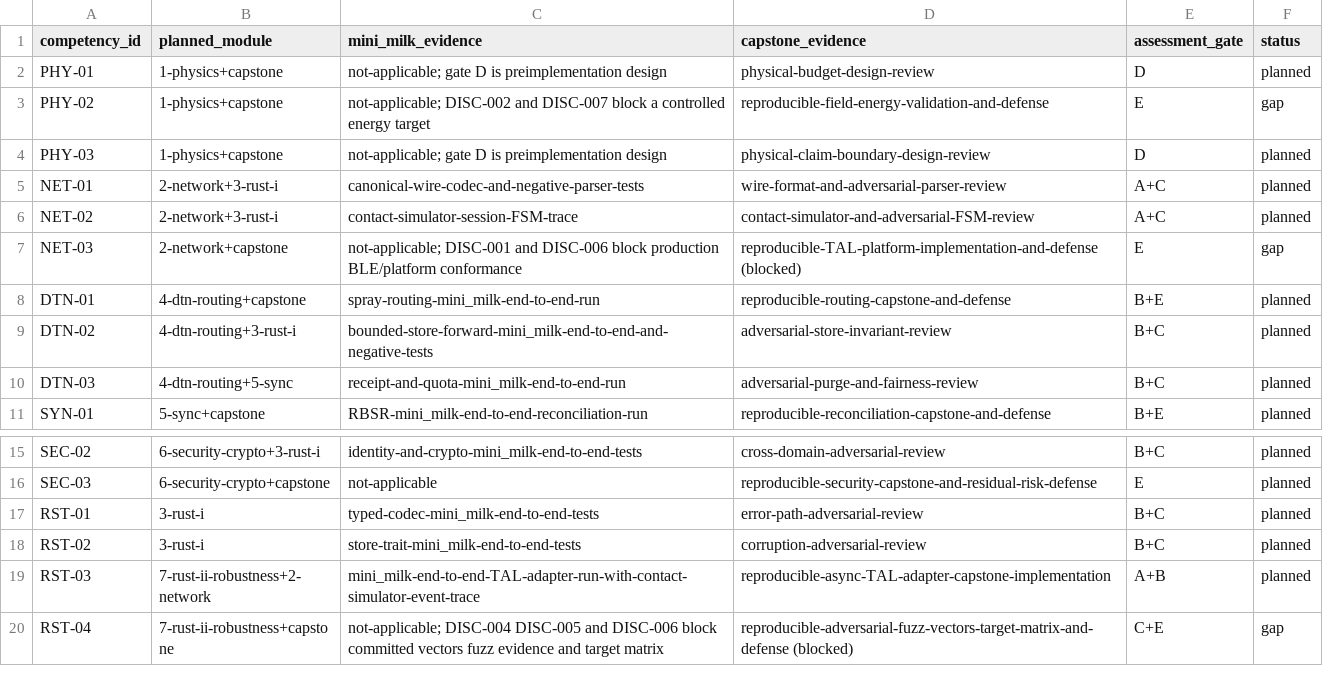
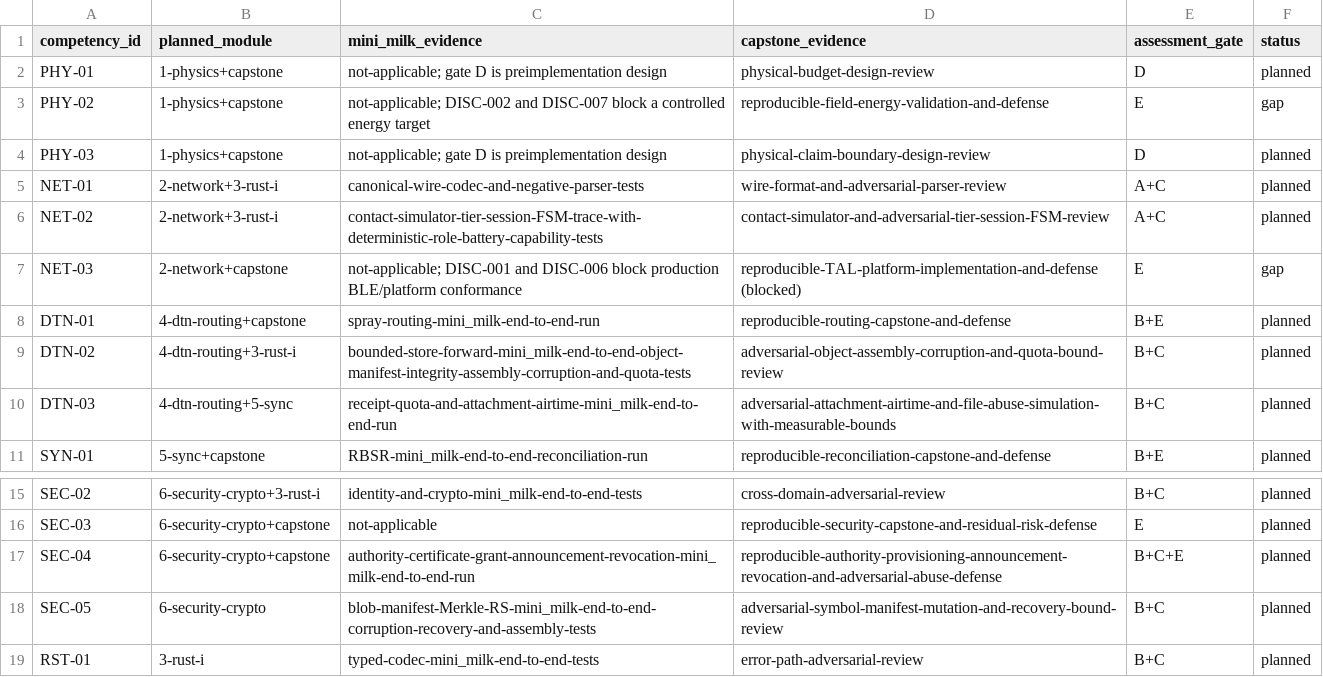
Before and after one commit to Xjensu/milk_proto, a CSV file: course/audit/coverage.csv, drawn as a sheet; only a part is shown, gaps mark what is left out; the shorter side is filled out with more unchanged rows.

Commit message:
docs(course): make trace evidence atomic

```diff
--- a/course/audit/coverage.csv
+++ b/course/audit/coverage.csv
@@ -5,7 +5,7 @@ PHY-03,1-physics+capstone,not-applicable; gate D is preimplementation design,phy
 NET-01,2-network+3-rust-i,canonical-wire-codec-and-negative-parser-tests,wire-format-and-adversarial-parser-review,A+C,planned
-NET-02,2-network+3-rust-i,contact-simulator-session-FSM-trace,contact-simulator-and-adversarial-FSM-review,A+C,planned
+NET-02,2-network+3-rust-i,contact-simulator-tier-session-FSM-trace-with-deterministic-role-battery-capability-tests,contact-simulator-and-adversarial-tier-session-FSM-review,A+C,planned
 NET-03,2-network+capstone,not-applicable; DISC-001 and DISC-006 block production BLE/platform conformance,reproducible-TAL-platform-implementation-and-defense (blocked),E,gap
 DTN-01,4-dtn-routing+capstone,spray-routing-mini_milk-end-to-end-run,reproducible-routing-capstone-and-defense,B+E,planned
-DTN-02,4-dtn-routing+3-rust-i,bounded-store-forward-mini_milk-end-to-end-and-negative-tests,adversarial-store-invariant-review,B+C,planned
-DTN-03,4-dtn-routing+5-sync,receipt-and-quota-mini_milk-end-to-end-run,adversarial-purge-and-fairness-review,B+C,planned
+DTN-02,4-dtn-routing+3-rust-i,bounded-store-forward-mini_milk-end-to-end-object-manifest-integrity-assembly-corruption-and-quota-tests,adversarial-object-assembly-corruption-and-quota-bound-review,B+C,planned
+DTN-03,4-dtn-routing+5-sync,receipt-quota-and-attachment-airtime-mini_milk-end-to-end-run,adversarial-attachment-airtime-and-file-abuse-simulation-with-measurable-bounds,B+C,planned
 SYN-01,5-sync+capstone,RBSR-mini_milk-end-to-end-reconciliation-run,reproducible-reconciliation-capstone-and-defense,B+E,planned
@@ -16,2 +16,4 @@ SEC-02,6-security-crypto+3-rust-i,identity-and-crypto-mini_milk-end-to-end-tests
 SEC-03,6-security-crypto+capstone,not-applicable,reproducible-security-capstone-and-residual-risk-defense,E,planned
+SEC-04,6-security-crypto+capstone,authority-certificate-grant-announcement-revocation-mini_milk-end-to-end-run,reproducible-authority-provisioning-announcement-revocation-and-adversarial-abuse-defense,B+C+E,planned
+SEC-05,6-security-crypto,blob-manifest-Merkle-RS-mini_milk-end-to-end-corruption-recovery-and-assembly-tests,adversarial-symbol-manifest-mutation-and-recovery-bound-review,B+C,planned
 RST-01,3-rust-i,typed-codec-mini_milk-end-to-end-tests,error-path-adversarial-review,B+C,planned
```
Also changed, not shown: 1 other file.
